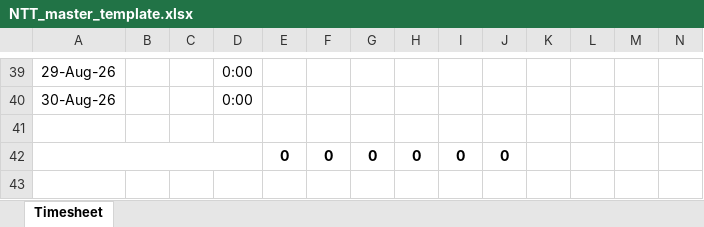
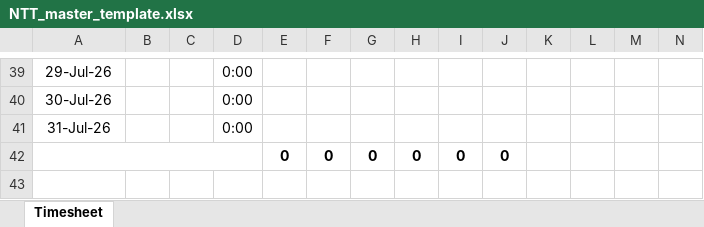
Before and after one commit to Waluh-Corporation/timesheet-backend, an Excel workbook: assets/templates/NTT_master_template.xlsx, sheet Timesheet, drawn as a sheet; only a part is shown, gaps mark what is left out; values as stored, in another font and other column widths than the file's, no borders; charts and pictures not drawn; the diff covers the shown part only; the diff names each change by its address in the sheet, - before the commit and + after, or states it on an @@ line.

```diff
--- a/assets/templates/NTT_master_template.xlsx (sheet Timesheet)
+++ b/assets/templates/NTT_master_template.xlsx (sheet Timesheet)
-A39: 29-Aug-26
+A39: 29-Jul-26
-A40: 30-Aug-26
+A40: 30-Jul-26
-row 41: (empty)
+row 41: 31-Jul-26 |  |  | 0:00
```
Also changed, not shown: 28 edited cells and cell formats elsewhere in this sheet, charts or pictures, assets/templates/Adidata_master_template.xlsx, assets/templates/MII_master_template.xlsx, 8 other files.
